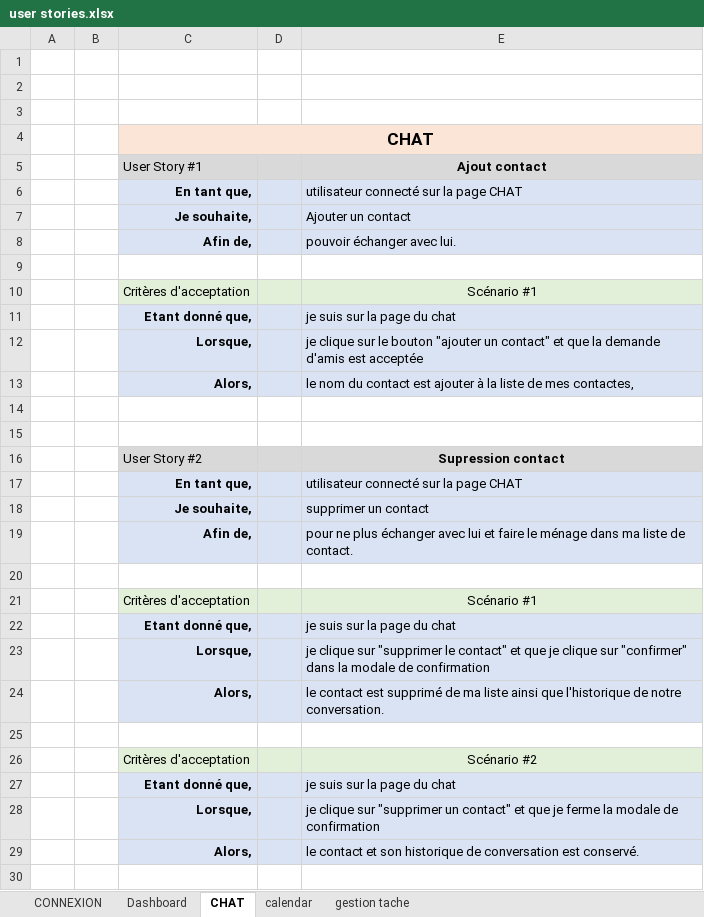
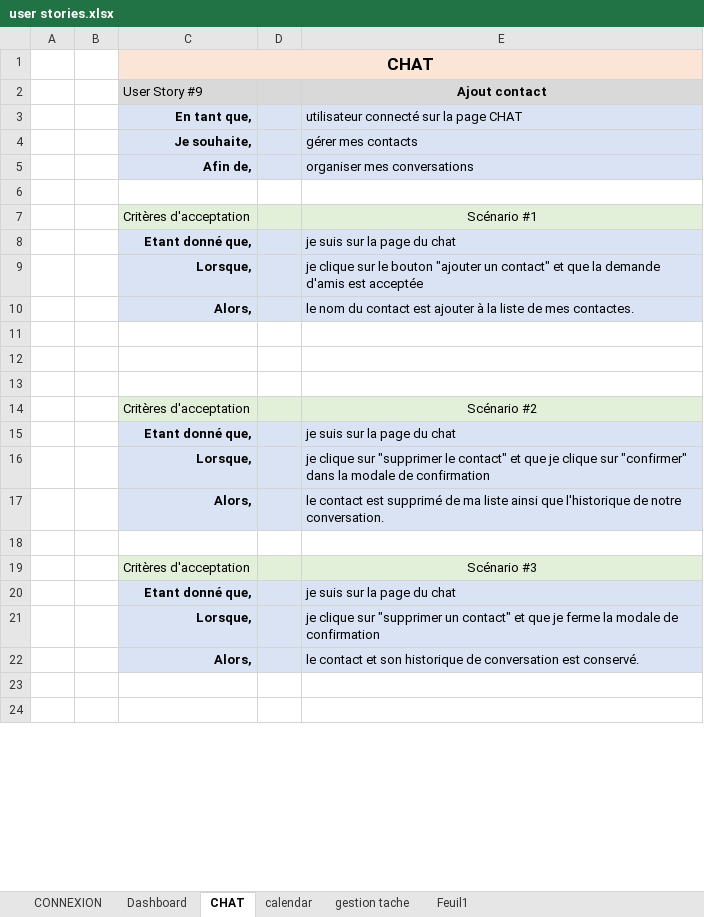
Before and after one commit to JimmyDef/Projet-LearnAtHome, an Excel workbook: user stories.xlsx, sheet CHAT, drawn as a sheet; only a part is shown; the shorter side is filled out with more unchanged rows; values as stored, in another font and other column widths than the file's, no borders; removed rows and columns are numbered as before the commit, all else as after; the diff covers the shown part only; the diff names each change by its address in the sheet, - before the commit and + after, or states it on an @@ line.

```diff
--- a/user stories.xlsx (sheet CHAT)
+++ b/user stories.xlsx (sheet CHAT)
+sheet tab: Feuil1
-row 1: (empty)
-row 2: (empty)
-row 3: (empty)
-C2: User Story #1
+C2: User Story #9
-E4 (Ajout contact): Ajouter un contact
+E4 (Ajout contact): gérer mes contacts
-E5 (Ajout contact): pouvoir échanger avec lui.
+E5 (Ajout contact): organiser mes conversations
-E10 (Ajout contact): …de mes contactes,
+E10 (Ajout contact): …de mes contactes.
-row 16:  |  | User Story #2 |  | Supression contact
-row 17:  |  | En tant que, |  | utilisateur connecté sur la page CHAT
-row 18:  |  | Je souhaite, |  | supprimer un contact
-row 19:  |  | Afin de, |  | pour ne plus échanger avec lui et faire le ménage dans ma liste de contact.
-row 21:  |  | Critères d'acceptation |  | Scénario #1
+row 14:  |  | Critères d'acceptation |  | Scénario #2
-E19 (Ajout contact): Scénario #2
+E19 (Ajout contact): Scénario #3
```
Also changed, not shown: 1 edited cell elsewhere in this sheet, sheet calendar, sheet gestion tache, sheet Dashboard, sheet CONNEXION, 12 other files.
